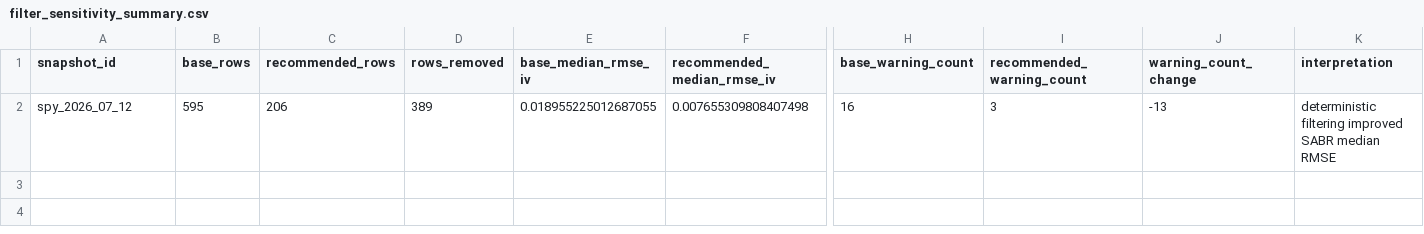
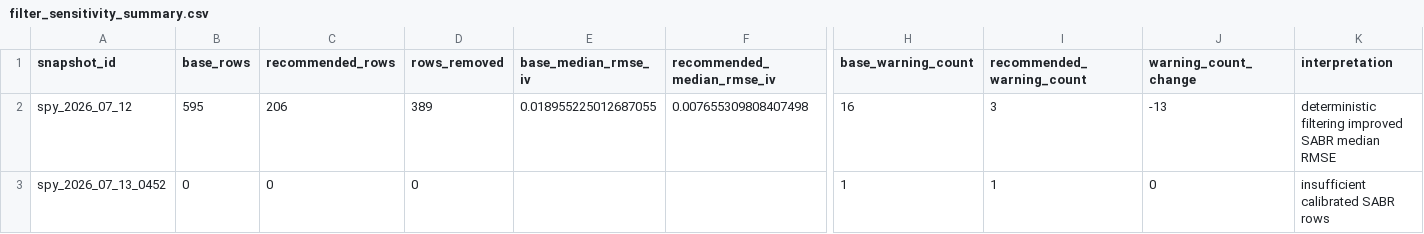
Before and after one commit to AnshDani2004/vol-surface-research-lab, a CSV file: artifacts/cross_date/filter_sensitivity_summary.csv, drawn as a sheet; only a part is shown, gaps mark what is left out; rows hold the shown columns only; the diff names each change by its address in the sheet, - before the commit and + after, or states it on an @@ line.

```diff
--- a/artifacts/cross_date/filter_sensitivity_summary.csv
+++ b/artifacts/cross_date/filter_sensitivity_summary.csv
+row 3: spy_2026_07_13_0452 | 0 | 0 | 0 |  |  | 1 | 1 | 0 | insufficient calibrated SABR rows
```
Also changed, not shown: artifacts/cross_date/aggregate_summary.csv, artifacts/cross_date/heston_cross_date_results.csv, 29 other files.
